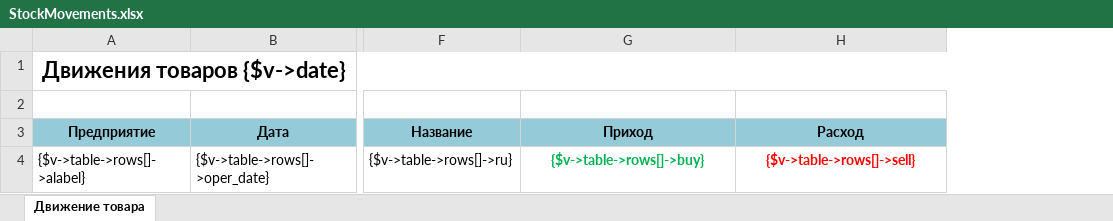
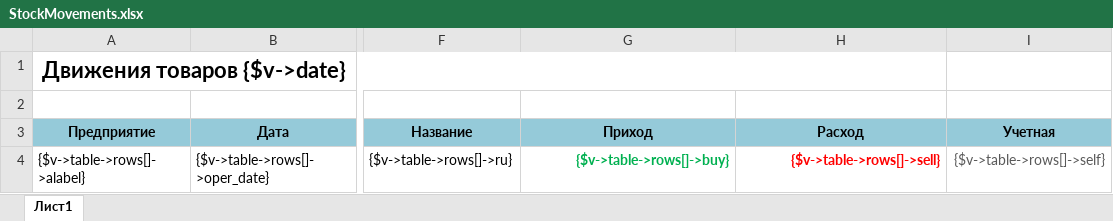
Before and after one commit to baycik/isell, an Excel workbook: application/views/rpt/ru/StockMovements.xlsx, sheet Лист1, drawn as a sheet; only a part is shown, gaps mark what is left out; values as stored, in another font and other column widths than the file's, no borders; conditional formats not drawn; the diff names each change by its address in the sheet, - before the commit and + after, or states it on an @@ line.

```diff
--- a/application/views/rpt/ru/StockMovements.xlsx (sheet Лист1)
+++ b/application/views/rpt/ru/StockMovements.xlsx (sheet Лист1)
-sheet tab: Движение товара
+sheet tab: Лист1
+column I (Учетная), row 4: {$v->table->rows[]->self}
-G4:H4 alignment: center
+G4:H4 alignment: right
```
Also changed, not shown: 2 other files.
